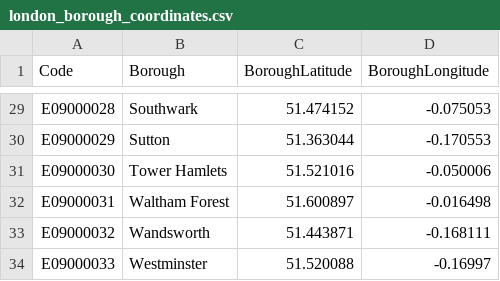
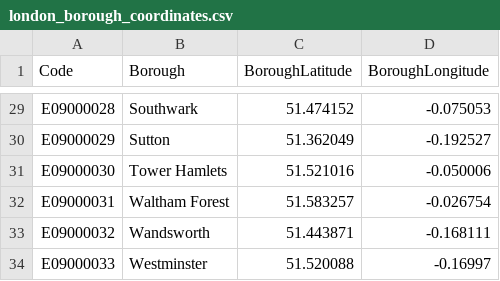
Before and after one commit to wrwnthn/Data-Driven-Guide-to-Living-in-London, a CSV file: london_borough_coordinates.csv, drawn as a sheet; only a part is shown, gaps mark what is left out; the diff covers the shown part only; the diff names each change by its address in the sheet, - before the commit and + after, or states it on an @@ line.

Commit message:
Update london_borough_coordinates.csv

```diff
--- a/london_borough_coordinates.csv
+++ b/london_borough_coordinates.csv
-C30 (BoroughLatitude): 51.363044
+C30 (BoroughLatitude): 51.362049
-D30 (BoroughLongitude): -0.170553
+D30 (BoroughLongitude): -0.192527
-C32 (BoroughLatitude): 51.600897
+C32 (BoroughLatitude): 51.583257
-D32 (BoroughLongitude): -0.016498
+D32 (BoroughLongitude): -0.026754
```
Also changed, not shown: 26 edited cells elsewhere in this file.
